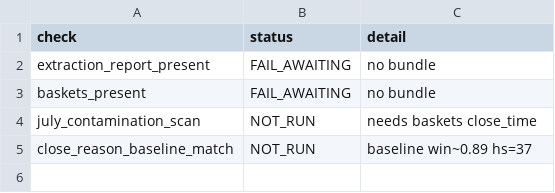
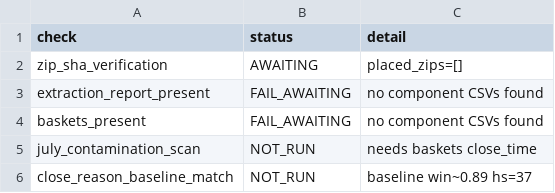
Before and after one commit to kyosuke1010/codex-chatgpt-pro-plugin, a CSV file: research/gold-ea-hardstop-analysis/audit_v1/audit_v1_deliverable_skeletons/audit_v1_gate_report.csv, drawn as a sheet.

```diff
--- a/research/gold-ea-hardstop-analysis/audit_v1/audit_v1_deliverable_skeletons/audit_v1_gate_report.csv
+++ b/research/gold-ea-hardstop-analysis/audit_v1/audit_v1_deliverable_skeletons/audit_v1_gate_report.csv
@@ -1,4 +1,5 @@
 check,status,detail
-extraction_report_present,FAIL_AWAITING,no bundle
-baskets_present,FAIL_AWAITING,no bundle
+zip_sha_verification,AWAITING,placed_zips=[]
+extraction_report_present,FAIL_AWAITING,no component CSVs found
+baskets_present,FAIL_AWAITING,no component CSVs found
 july_contamination_scan,NOT_RUN,needs baskets close_time
```
Also changed, not shown: 3 other files.
